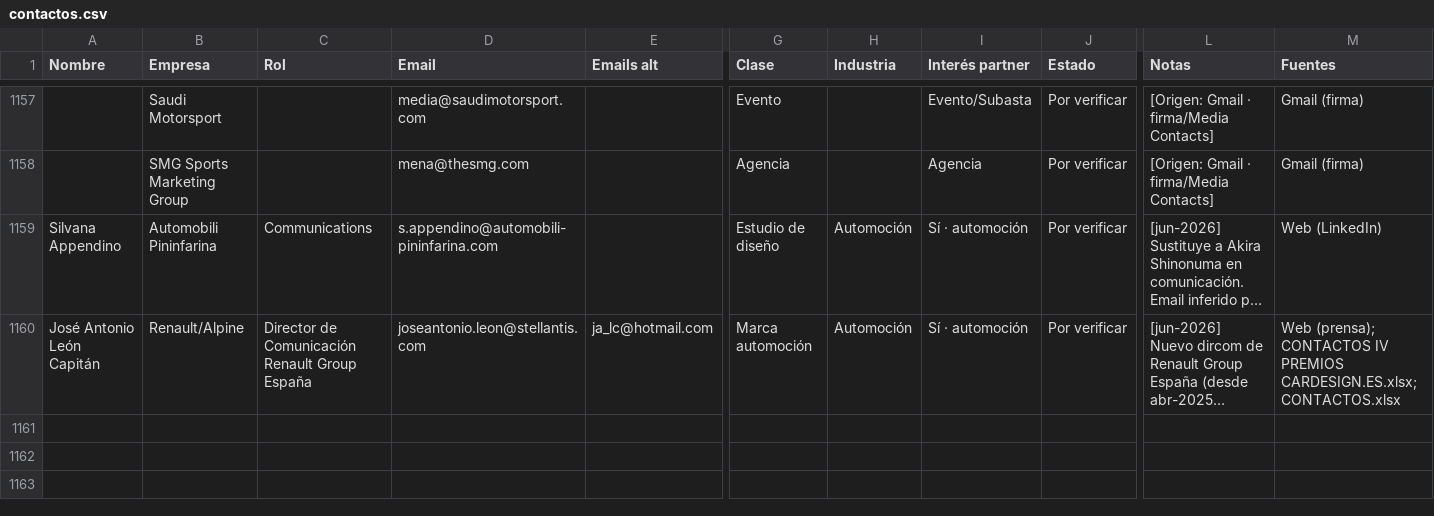
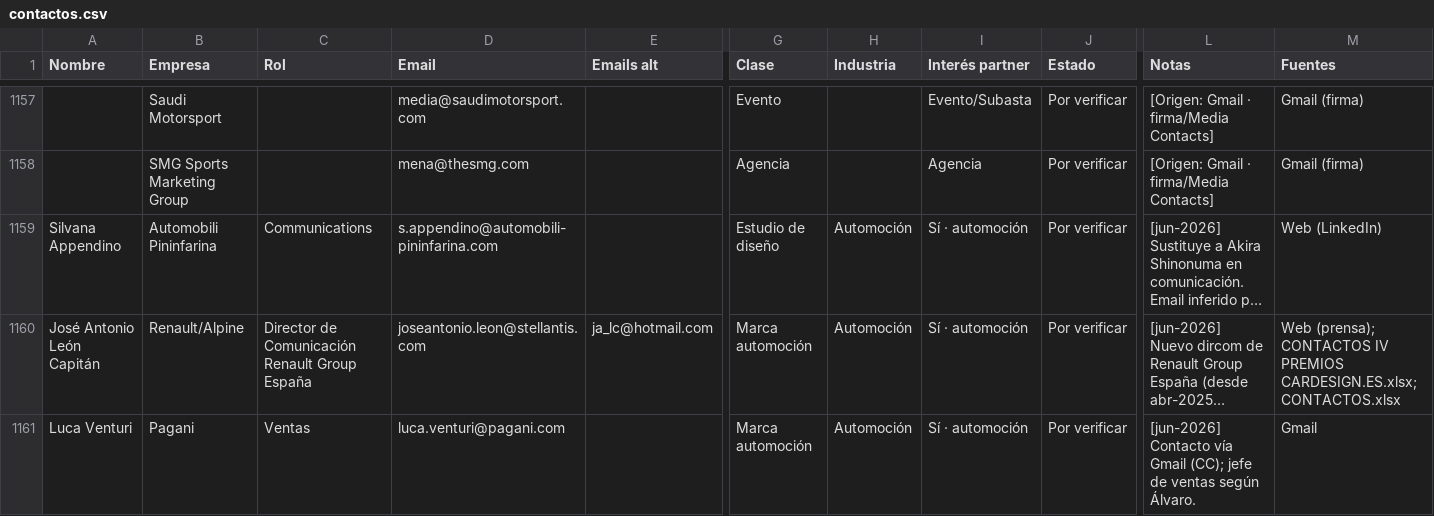
Before and after one commit to alvaromuro99/CarDesign-App, a CSV file: contactos/contactos.csv, drawn as a sheet; only a part is shown, gaps mark what is left out; long unchanged cells end in …; rows hold the shown columns only; the diff names each change by its address in the sheet, - before the commit and + after, or states it on an @@ line.

Commit message:
Add files via upload

```diff
--- a/contactos/contactos.csv
+++ b/contactos/contactos.csv
+row 1161: Luca Venturi | Pagani | Ventas | luca.venturi@pagani.com |  | Marca automoción | Automoción | Sí · automoción | Por verificar | [jun-2026] Contacto vía Gmail (CC); jefe de ventas según Álvaro. | Gmail
```
